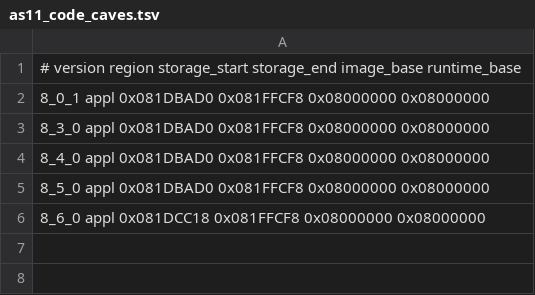
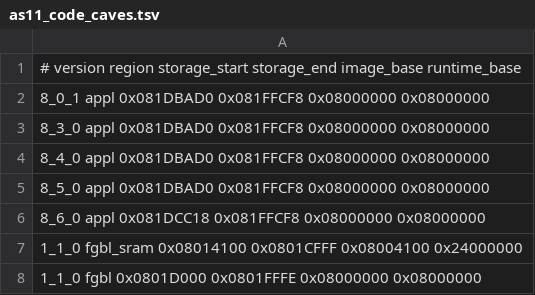
Before and after one commit to m-kozlowski/airbreak-plus, a TSV file: patches/as11_code_caves.tsv, drawn as a sheet; the diff names each change by its address in the sheet, - before the commit and + after, or states it on an @@ line.

```diff
--- a/patches/as11_code_caves.tsv
+++ b/patches/as11_code_caves.tsv
+row 7: 1_1_0 fgbl_sram 0x08014100 0x0801CFFF 0x08004100 0x24000000
+row 8: 1_1_0 fgbl 0x0801D000 0x0801FFFE 0x08000000 0x08000000
```
Also changed, not shown: 7 other files.
